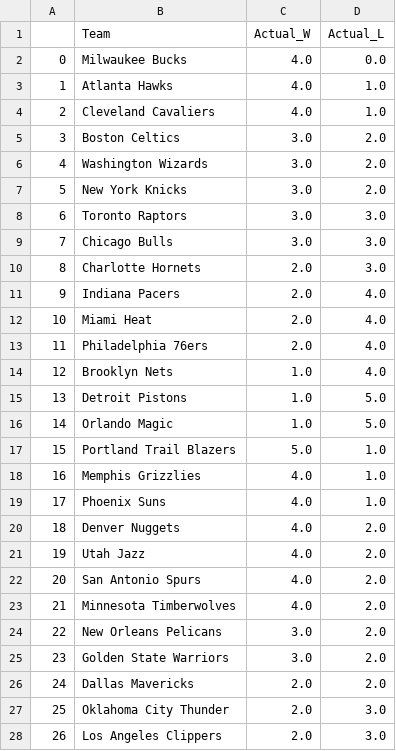
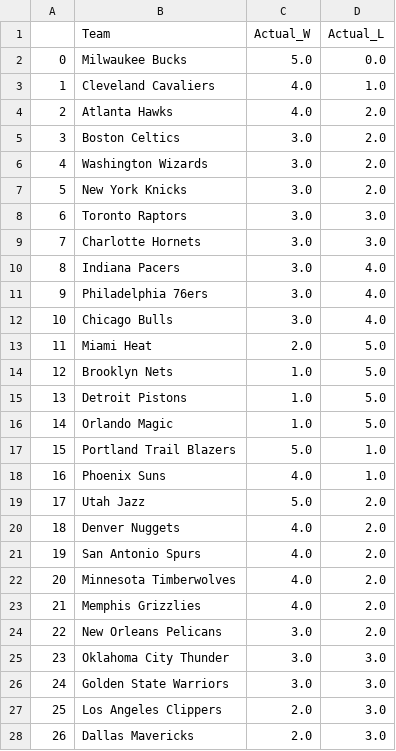
Before and after one commit to kobegatti/NBAGamePredictor, a CSV file: 2022-23/data/2022-23WLRecords.csv, drawn as a sheet; only a part is shown; the diff covers the shown part only.

```diff
--- a/2022-23/data/2022-23WLRecords.csv
+++ b/2022-23/data/2022-23WLRecords.csv
@@ -1,5 +1,5 @@
 ,Team,Actual_W,Actual_L
-0,Milwaukee Bucks,4.0,0.0
-1,Atlanta Hawks,4.0,1.0
-2,Cleveland Cavaliers,4.0,1.0
+0,Milwaukee Bucks,5.0,0.0
+1,Cleveland Cavaliers,4.0,1.0
+2,Atlanta Hawks,4.0,2.0
 3,Boston Celtics,3.0,2.0
@@ -8,8 +8,8 @@
 6,Toronto Raptors,3.0,3.0
-7,Chicago Bulls,3.0,3.0
-8,Charlotte Hornets,2.0,3.0
-9,Indiana Pacers,2.0,4.0
-10,Miami Heat,2.0,4.0
-11,Philadelphia 76ers,2.0,4.0
-12,Brooklyn Nets,1.0,4.0
+7,Charlotte Hornets,3.0,3.0
+8,Indiana Pacers,3.0,4.0
+9,Philadelphia 76ers,3.0,4.0
+10,Chicago Bulls,3.0,4.0
+11,Miami Heat,2.0,5.0
+12,Brooklyn Nets,1.0,5.0
 13,Detroit Pistons,1.0,5.0
@@ -17,12 +17,12 @@
 15,Portland Trail Blazers,5.0,1.0
-16,Memphis Grizzlies,4.0,1.0
-17,Phoenix Suns,4.0,1.0
+16,Phoenix Suns,4.0,1.0
+17,Utah Jazz,5.0,2.0
 18,Denver Nuggets,4.0,2.0
-19,Utah Jazz,4.0,2.0
-20,San Antonio Spurs,4.0,2.0
-21,Minnesota Timberwolves,4.0,2.0
+19,San Antonio Spurs,4.0,2.0
+20,Minnesota Timberwolves,4.0,2.0
+21,Memphis Grizzlies,4.0,2.0
 22,New Orleans Pelicans,3.0,2.0
-23,Golden State Warriors,3.0,2.0
-24,Dallas Mavericks,2.0,2.0
-25,Oklahoma City Thunder,2.0,3.0
-26,Los Angeles Clippers,2.0,3.0
+23,Oklahoma City Thunder,3.0,3.0
+24,Golden State Warriors,3.0,3.0
+25,Los Angeles Clippers,2.0,3.0
+26,Dallas Mavericks,2.0,3.0
```
Also changed, not shown: 5 edited cells elsewhere in this file, 2022-23/data/2022-23.csv, 2022-23/data/2022-23_Predictions.csv, 1 other file.
